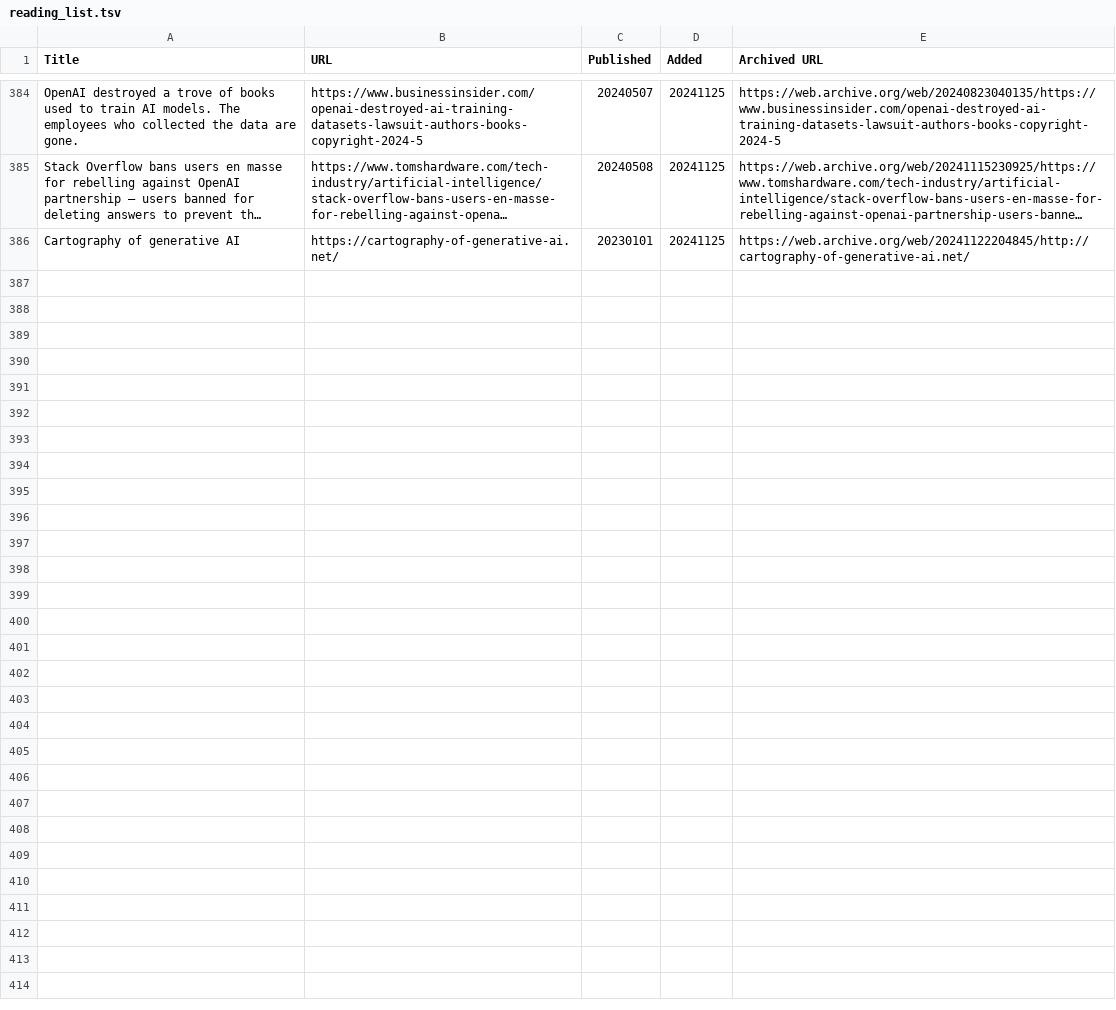
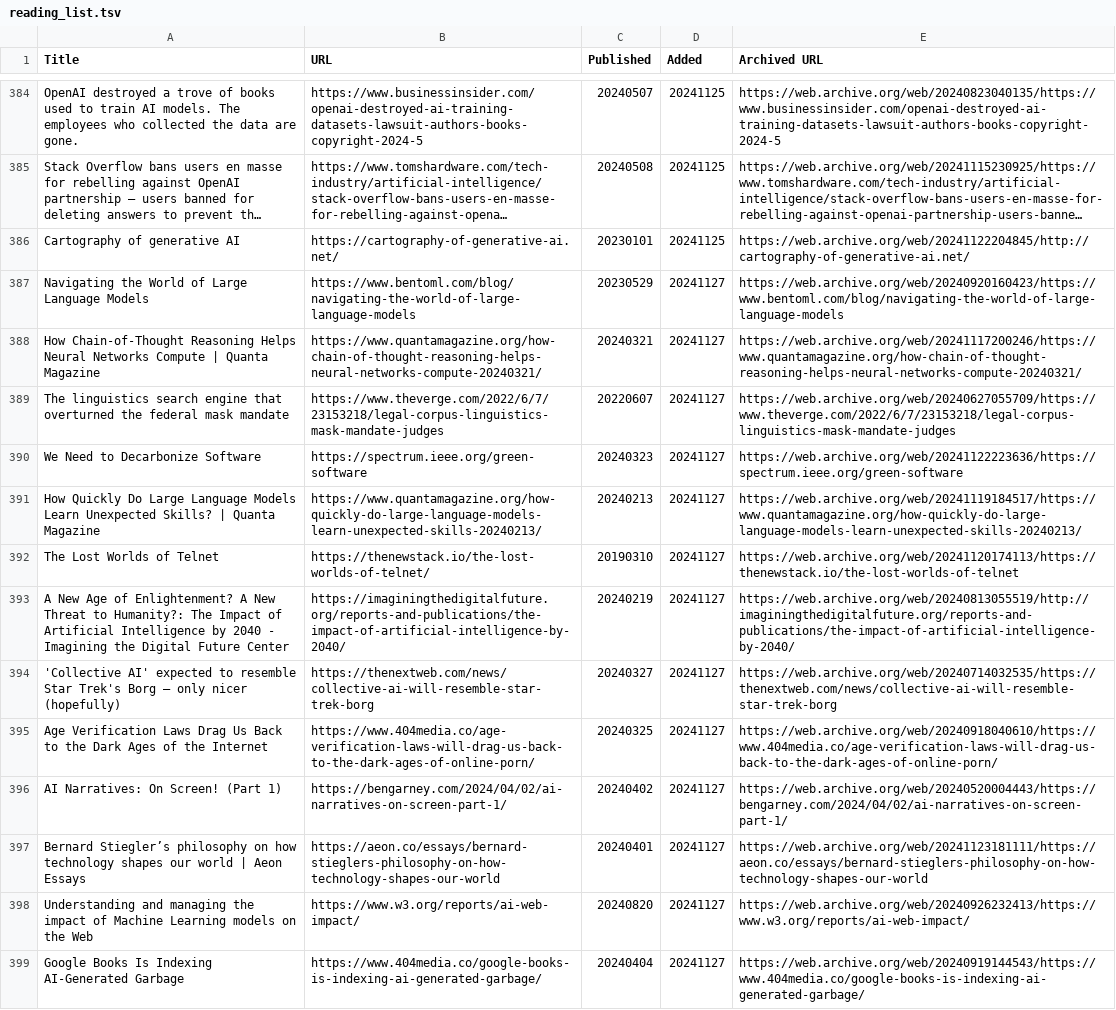
Before and after one commit to catlism/catlism.github.io, a TSV file: build/_static/reading_list.tsv, drawn as a sheet; only a part is shown, gaps mark what is left out; long unchanged cells end in …; the diff names each change by its address in the sheet, - before the commit and + after, or states it on an @@ line.

Commit message:
catlism_bot: updated reading_list with 13 new item(s)

```diff
--- a/build/_static/reading_list.tsv
+++ b/build/_static/reading_list.tsv
+row 387: Navigating the World of Large Language Models | https://www.bentoml.com/blog/navigating-the-world-of-large-language-models | 20230529 | 20241127 | https://web.archive.org/web/20240920160423/https://www.bentoml.com/blog/navigating-the-world-of-large-language-models
+row 388: How Chain-of-Thought Reasoning Helps Neural Networks Compute | Quanta Magazine | https://www.quantamagazine.org/how-chain-of-thought-reasoning-helps-neural-networks-compute-20240321/ | 20240321 | 20241127 | https://web.archive.org/web/20241117200246/https://www.quantamagazine.org/how-chain-of-thought-reasoning-helps-neural-networks-compute-20240321/
+row 389: The linguistics search engine that overturned the federal mask mandate | https://www.theverge.com/2022/6/7/23153218/legal-corpus-linguistics-mask-mandate-judges | 20220607 | 20241127 | https://web.archive.org/web/20240627055709/https://www.theverge.com/2022/6/7/23153218/legal-corpus-linguistics-mask-mandate-judges
+row 390: We Need to Decarbonize Software | https://spectrum.ieee.org/green-software | 20240323 | 20241127 | https://web.archive.org/web/20241122223636/https://spectrum.ieee.org/green-software
+row 391: How Quickly Do Large Language Models Learn Unexpected Skills? | Quanta Magazine | https://www.quantamagazine.org/how-quickly-do-large-language-models-learn-unexpected-skills-20240213/ | 20240213 | 20241127 | https://web.archive.org/web/20241119184517/https://www.quantamagazine.org/how-quickly-do-large-language-models-learn-unexpected-skills-20240213/
+row 392: The Lost Worlds of Telnet | https://thenewstack.io/the-lost-worlds-of-telnet/ | 20190310 | 20241127 | https://web.archive.org/web/20241120174113/https://thenewstack.io/the-lost-worlds-of-telnet
+row 393: A New Age of Enlightenment? A New Threat to Humanity?: The Impact of Artificial Intelligence by 2040 - Imagining the Digital Future Center | https://imaginingthedigitalfuture.org/reports-and-publications/the-impact-of-artificial-intelligence-by-2040/ | 20240219 | 20241127 | https://web.archive.org/web/20240813055519/http://imaginingthedigitalfuture.org/reports-and-publications/the-impact-of-artificial-intelligence-by-2040/
+row 394: 'Collective AI' expected to resemble Star Trek's Borg — only nicer (hopefully) | https://thenextweb.com/news/collective-ai-will-resemble-star-trek-borg | 20240327 | 20241127 | https://web.archive.org/web/20240714032535/https://thenextweb.com/news/collective-ai-will-resemble-star-trek-borg
+row 395: Age Verification Laws Drag Us Back to the Dark Ages of the Internet | https://www.404media.co/age-verification-laws-will-drag-us-back-to-the-dark-ages-of-online-porn/ | 20240325 | 20241127 | https://web.archive.org/web/20240918040610/https://www.404media.co/age-verification-laws-will-drag-us-back-to-the-dark-ages-of-online-porn/
+row 396: AI Narratives: On Screen! (Part 1) | https://bengarney.com/2024/04/02/ai-narratives-on-screen-part-1/ | 20240402 | 20241127 | https://web.archive.org/web/20240520004443/https://bengarney.com/2024/04/02/ai-narratives-on-screen-part-1/
+row 397: Bernard Stiegler’s philosophy on how technology shapes our world | Aeon Essays | https://aeon.co/essays/bernard-stieglers-philosophy-on-how-technology-shapes-our-world | 20240401 | 20241127 | https://web.archive.org/web/20241123181111/https://aeon.co/essays/bernard-stieglers-philosophy-on-how-technology-shapes-our-world
+row 398: Understanding and managing the impact of Machine Learning models on the Web | https://www.w3.org/reports/ai-web-impact/ | 20240820 | 20241127 | https://web.archive.org/web/20240926232413/https://www.w3.org/reports/ai-web-impact/
+row 399: Google Books Is Indexing AI-Generated Garbage | https://www.404media.co/google-books-is-indexing-ai-generated-garbage/ | 20240404 | 20241127 | https://web.archive.org/web/20240919144543/https://www.404media.co/google-books-is-indexing-ai-generated-garbage/
```
Also changed, not shown: source/_static/reading_list.tsv, 6 other files.
